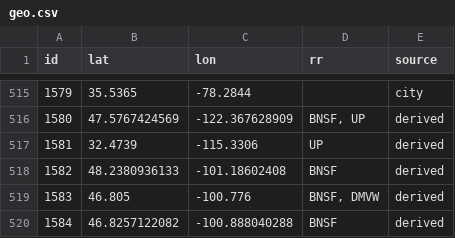
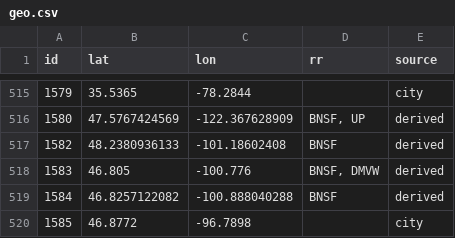
Before and after one commit to zachpratt/FYM-Assistant, a CSV file: geo.csv, drawn as a sheet; only a part is shown, gaps mark what is left out; the shorter side is filled out with more unchanged rows; the diff names each change by its address in the sheet, - before the commit and + after, or states it on an @@ line.

```diff
--- a/geo.csv
+++ b/geo.csv
-row 517: 1581 | 32.4739 | -115.3306 | UP | derived
```
Also changed, not shown: block_moves.csv, blocks.csv, 4 other files.
